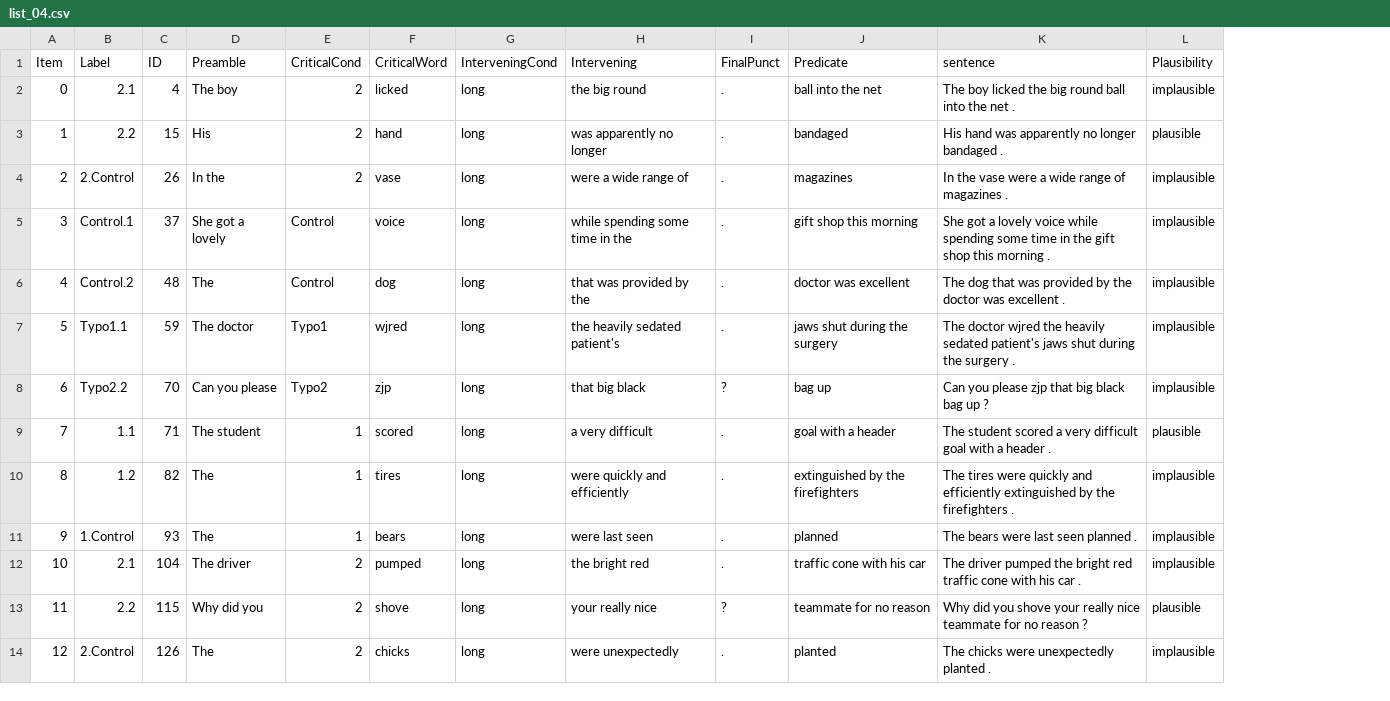
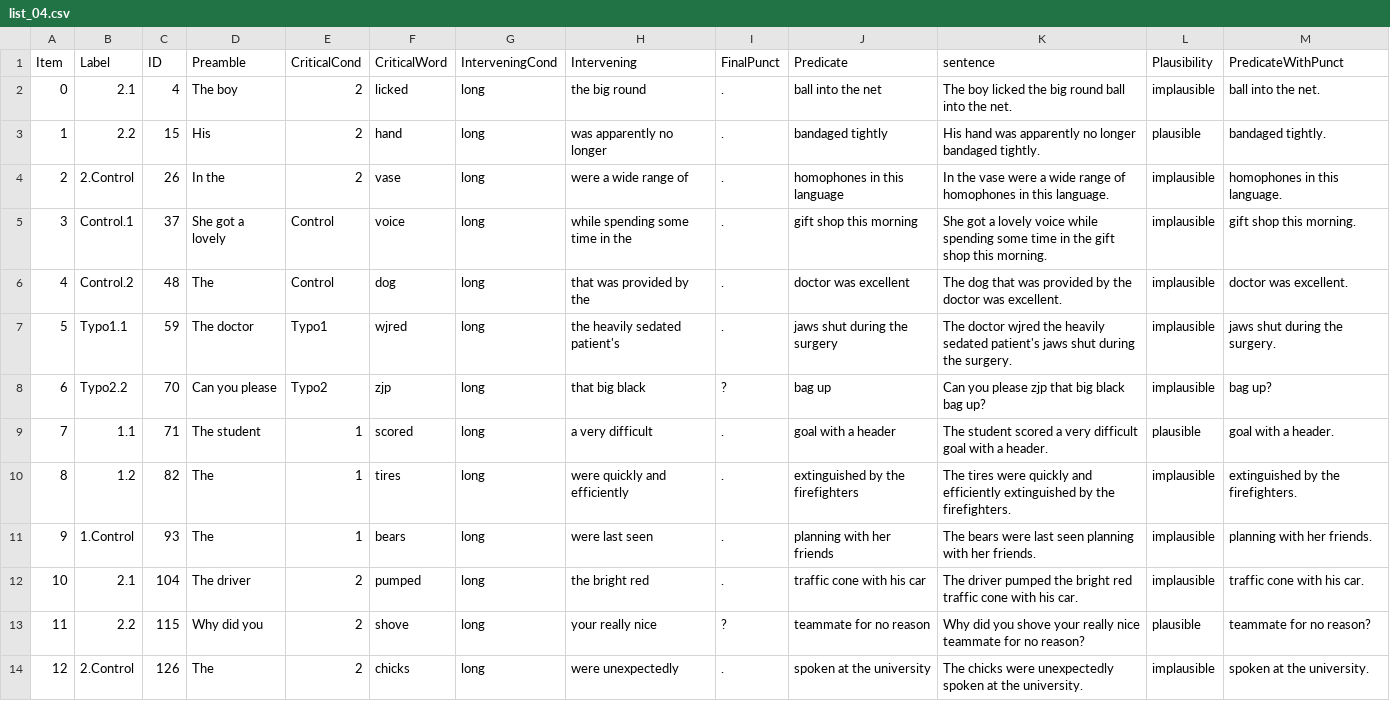
Before and after one commit to thomashikaru/noisy-comp-exp-141, a CSV file: trials/list_04.csv, drawn as a sheet; only a part is shown; the diff covers the shown part only; the diff names each change by its address in the sheet, - before the commit and + after, or states it on an @@ line.

```diff
--- a/trials/list_04.csv
+++ b/trials/list_04.csv
+column M (PredicateWithPunct), rows 2-14: ball into the net. | bandaged tightly. | homophones in this language. | gift shop this morning. | doctor was excellent. | jaws shut during the surgery. | bag up? | goal with a header. | extinguished by the firefighters. | planning with her friends. | traffic cone with his car. | teammate for no reason? | spoken at the university.
-K2 (sentence): …into the net .
+K2 (sentence): …into the net.
-J3 (Predicate): bandaged
+J3 (Predicate): bandaged tightly
-K3 (sentence): …longer bandaged .
+K3 (sentence): …longer bandaged tightly.
-J4 (Predicate): magazines
+J4 (Predicate): homophones in this language
-K4 (sentence): …range of magazines .
+K4 (sentence): …range of homophones in this language.
-K5 (sentence): …shop this morning .
+K5 (sentence): …shop this morning.
-K6 (sentence): …doctor was excellent .
+K6 (sentence): …doctor was excellent.
-K7 (sentence): …during the surgery .
+K7 (sentence): …during the surgery.
-K8 (sentence): Can you please zjp that big black bag up ?
+K8 (sentence): Can you please zjp that big black bag up?
-K9 (sentence): …with a header .
+K9 (sentence): …with a header.
-K10 (sentence): …by the firefighters .
+K10 (sentence): …by the firefighters.
-J11 (Predicate): planned
+J11 (Predicate): planning with her friends
-K11 (sentence): The bears were last seen planned .
+K11 (sentence): The bears were last seen planning with her friends.
-K12 (sentence): …with his car .
+K12 (sentence): …with his car.
-K13 (sentence): …for no reason ?
+K13 (sentence): …for no reason?
-J14 (Predicate): planted
+J14 (Predicate): spoken at the university
-K14 (sentence): …were unexpectedly planted .
+K14 (sentence): …were unexpectedly spoken at the university.
```
Also changed, not shown: 2 added rows and 25 edited cells elsewhere in this file, trials/list_02.csv, trials/list_03.csv, 8 other files.
